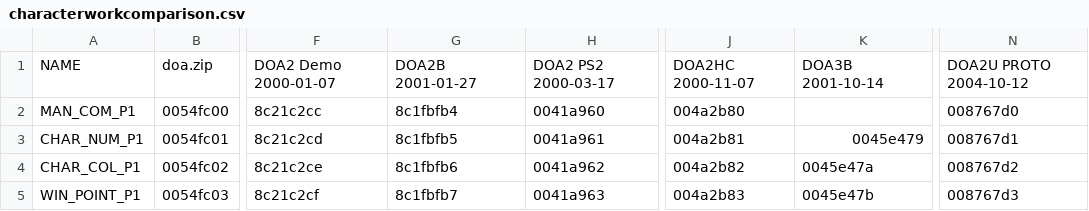
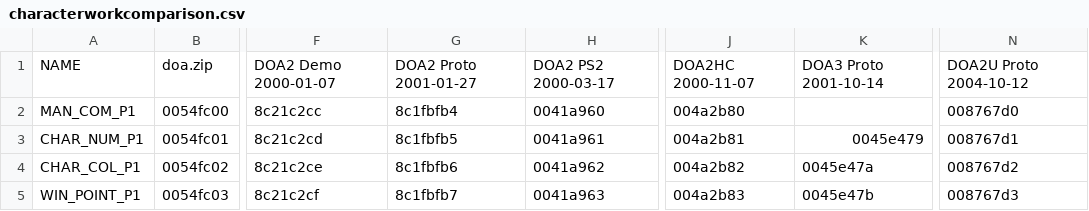
Before and after one commit to ryu-highabusa/COMDATsamba, a CSV file: Sample/characterworkcomparison.csv, drawn as a sheet; only a part is shown, gaps mark what is left out; the diff names each change by its address in the sheet, - before the commit and + after, or states it on an @@ line.

Commit message:
Update characterworkcomparison.csv

```diff
--- a/Sample/characterworkcomparison.csv
+++ b/Sample/characterworkcomparison.csv
-G1: DOA2B 2001-01-27
+G1: DOA2 Proto 2001-01-27
-K1: DOA3B 2001-10-14
+K1: DOA3 Proto 2001-10-14
-N1: DOA2U PROTO 2004-10-12
+N1: DOA2U Proto 2004-10-12
```
